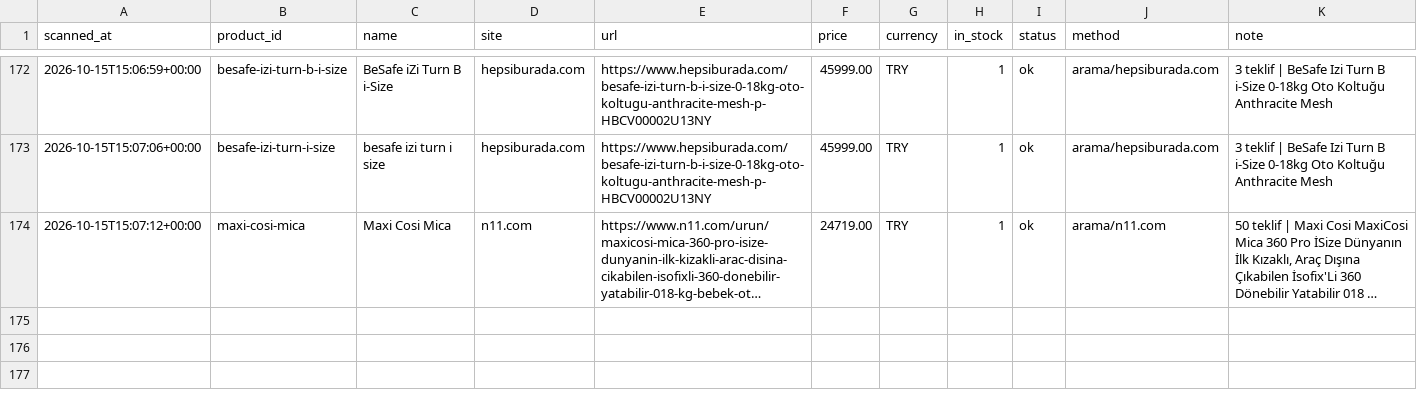
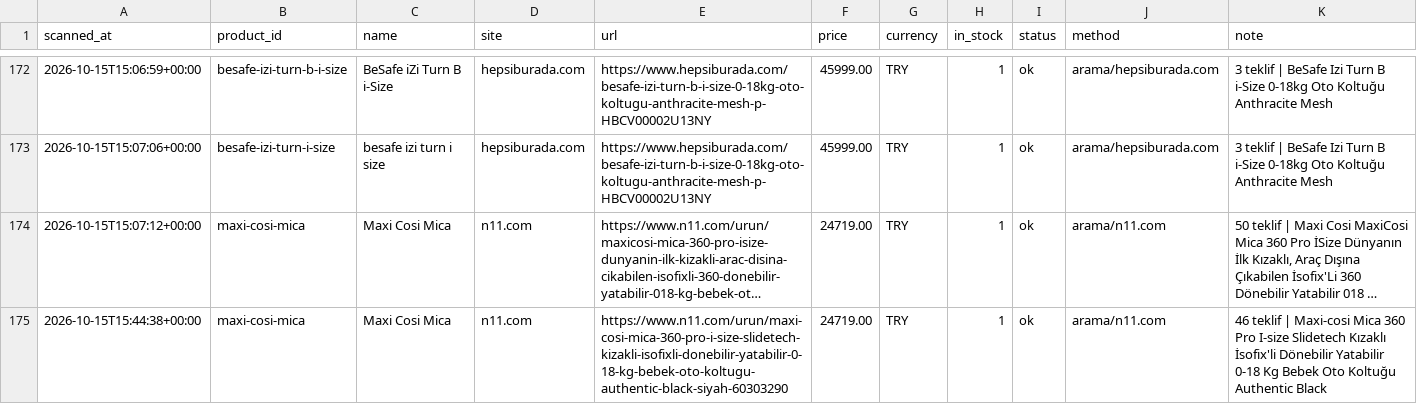
Before and after one commit to kaan2635/fiyat-takip, a CSV file: data/history.csv, drawn as a sheet; only a part is shown, gaps mark what is left out; long unchanged cells end in …; the diff names each change by its address in the sheet, - before the commit and + after, or states it on an @@ line.

```diff
--- a/data/history.csv
+++ b/data/history.csv
+row 175: 2026-10-15T15:44:38+00:00 | maxi-cosi-mica | Maxi Cosi Mica | n11.com | https://www.n11.com/urun/maxi-cosi-mica-360-pro-i-size-slidetech-kizakli-isofixli-donebilir-yatabilir-0-18-kg-bebek-oto-koltugu-authentic-black-siyah-60303290 | 24719.00 | TRY | 1 | ok | arama/n11.com | 46 teklif | Maxi-cosi Mica 360 Pro I-size Slidetech Kızaklı İsofix'li Dönebilir Yatabilir 0-18 Kg Bebek Oto Koltuğu Authentic Black
```
Also changed, not shown: 4 other files.
